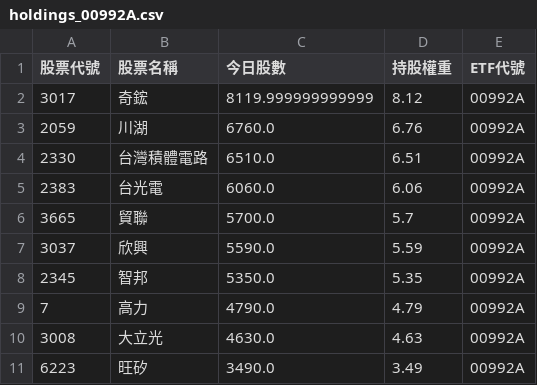
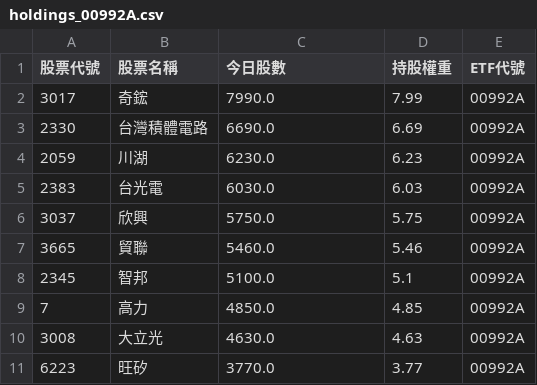
Before and after one commit to caesar263/my-etf-tracker, a CSV file: holdings_00992A.csv, drawn as a sheet.

```diff
--- a/holdings_00992A.csv
+++ b/holdings_00992A.csv
@@ -1,11 +1,11 @@
 股票代號,股票名稱,今日股數,持股權重,ETF代號
-3017,奇鋐,8119.999999999999,8.12,00992A
-2059,川湖,6760.0,6.76,00992A
-2330,台灣積體電路,6510.0,6.51,00992A
-2383,台光電,6060.0,6.06,00992A
-3665,貿聯,5700.0,5.7,00992A
-3037,欣興,5590.0,5.59,00992A
-2345,智邦,5350.0,5.35,00992A
-7,高力,4790.0,4.79,00992A
+3017,奇鋐,7990.0,7.99,00992A
+2330,台灣積體電路,6690.0,6.69,00992A
+2059,川湖,6230.0,6.23,00992A
+2383,台光電,6030.0,6.03,00992A
+3037,欣興,5750.0,5.75,00992A
+3665,貿聯,5460.0,5.46,00992A
+2345,智邦,5100.0,5.1,00992A
+7,高力,4850.0,4.85,00992A
 3008,大立光,4630.0,4.63,00992A
-6223,旺矽,3490.0,3.49,00992A
+6223,旺矽,3770.0,3.77,00992A
```
Also changed, not shown: final_analysis.csv, holdings_00400A.csv, 14 other files.
